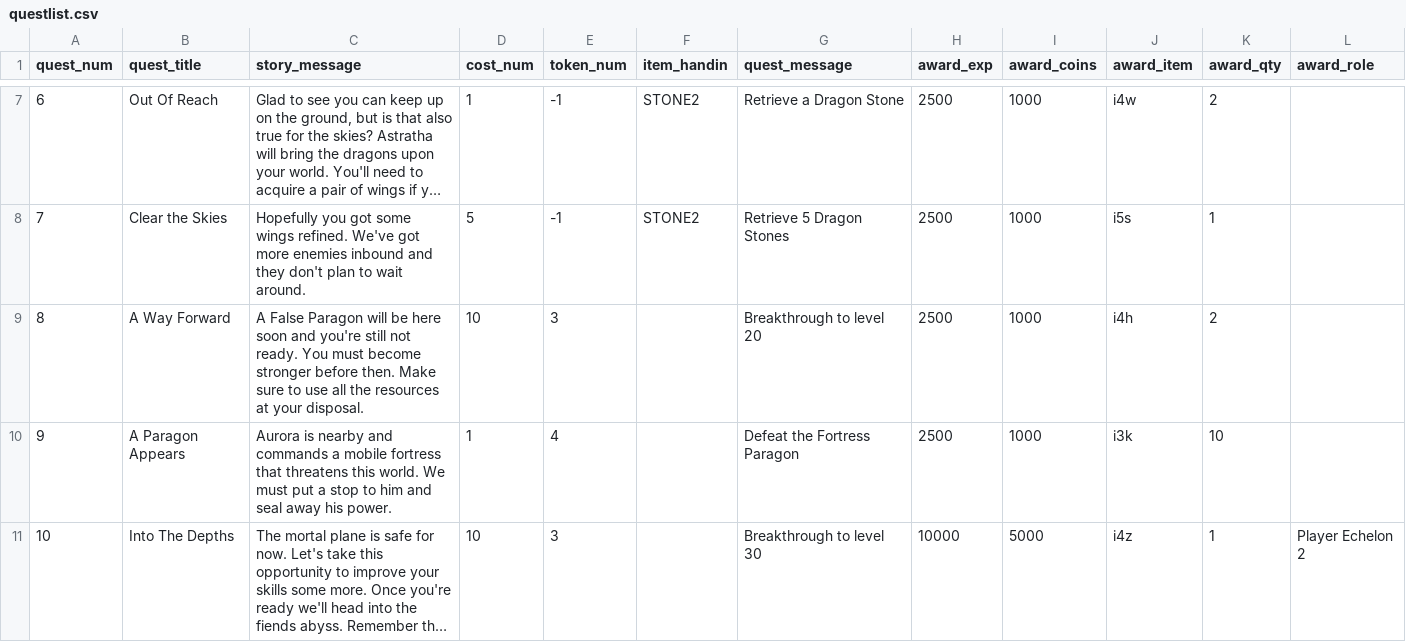
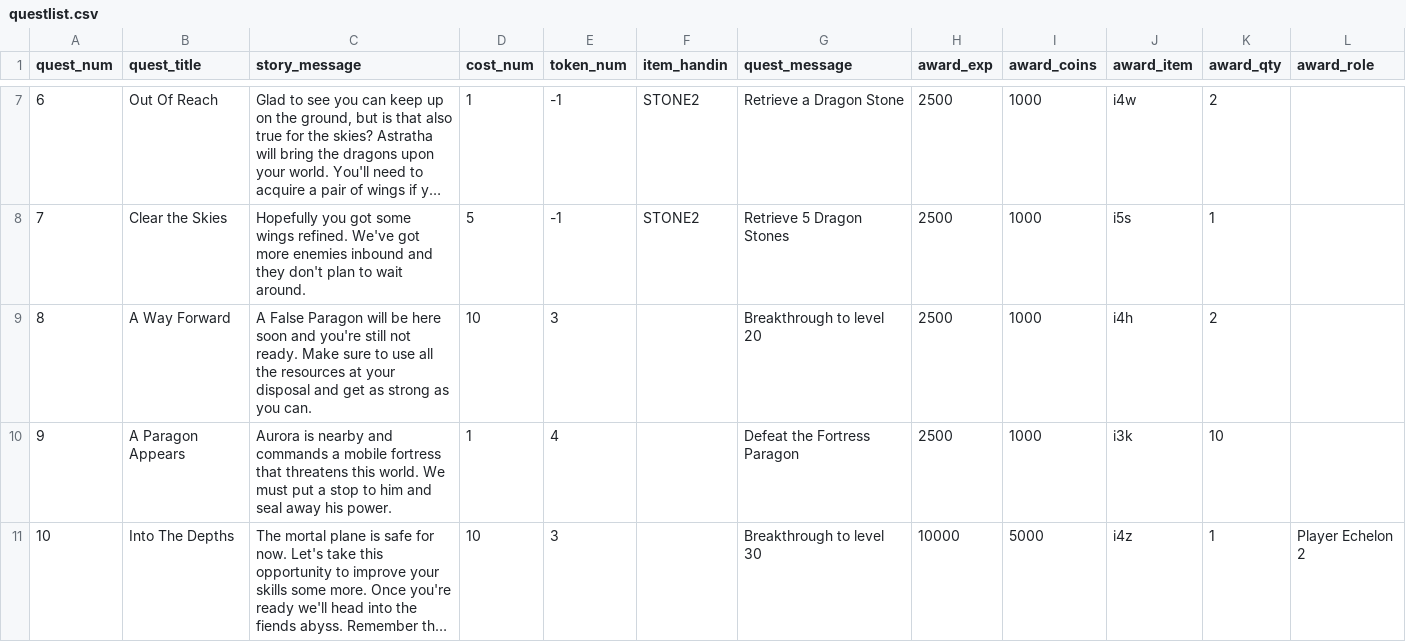
Before and after one commit to ArchaelMistysyn/PandoraBot, a CSV file: questlist.csv, drawn as a sheet; only a part is shown, gaps mark what is left out; long unchanged cells end in ….

```diff
--- a/questlist.csv
+++ b/questlist.csv
@@ -8,3 +8,3 @@
 7,Clear the Skies,Hopefully you got some wings refined. We've got more enemies inbound and they don't plan to wait around.,5,-1,STONE2,Retrieve 5 Dragon Stones,2500,1000,i5s,1,
-8,A Way Forward,A False Paragon will be here soon and you're still not ready. You must become stronger before then. Make sure to use all the resources at your disposal.,10,3,,Breakthrough to level 20,2500,1000,i4h,2,
+8,A Way Forward,A False Paragon will be here soon and you're still not ready. Make sure to use all the resources at your disposal and get as strong as you can.,10,3,,Breakthrough to level 20,2500,1000,i4h,2,
 9,A Paragon Appears,Aurora is nearby and commands a mobile fortress that threatens this world. We must put a stop to him and seal away his power.,1,4,,Defeat the Fortress Paragon,2500,1000,i3k,10,
```
Also changed, not shown: 5 other files.
